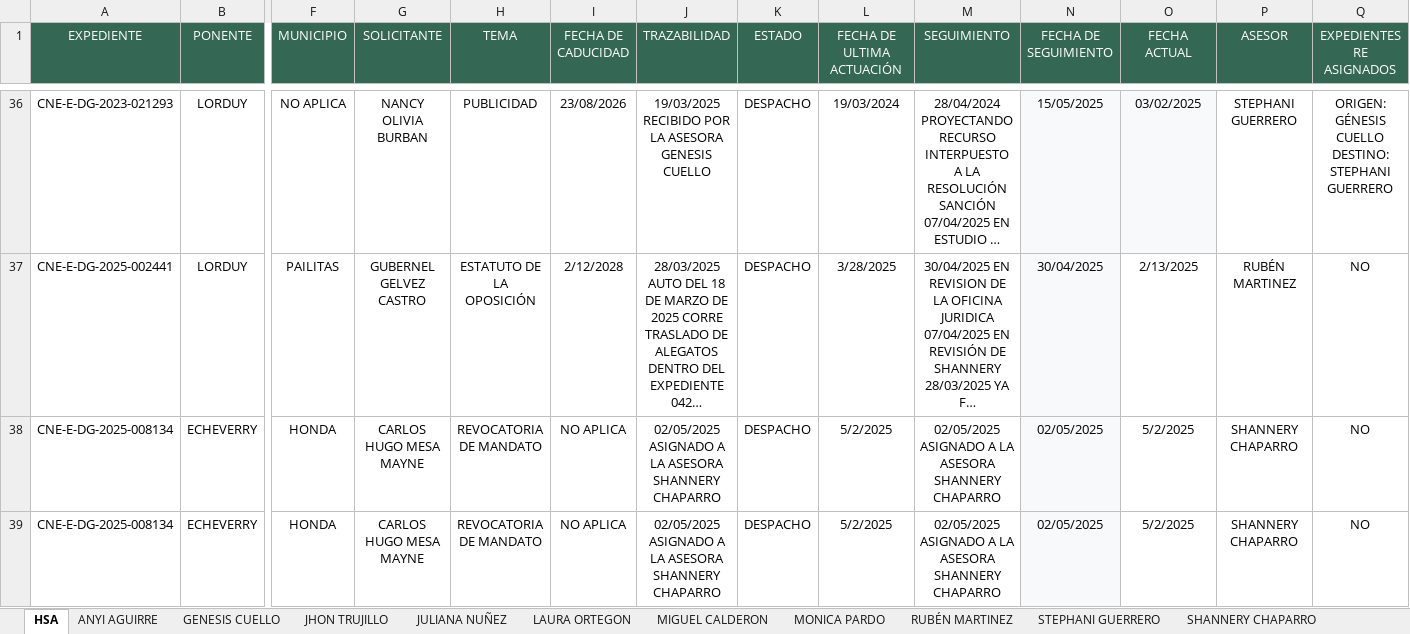
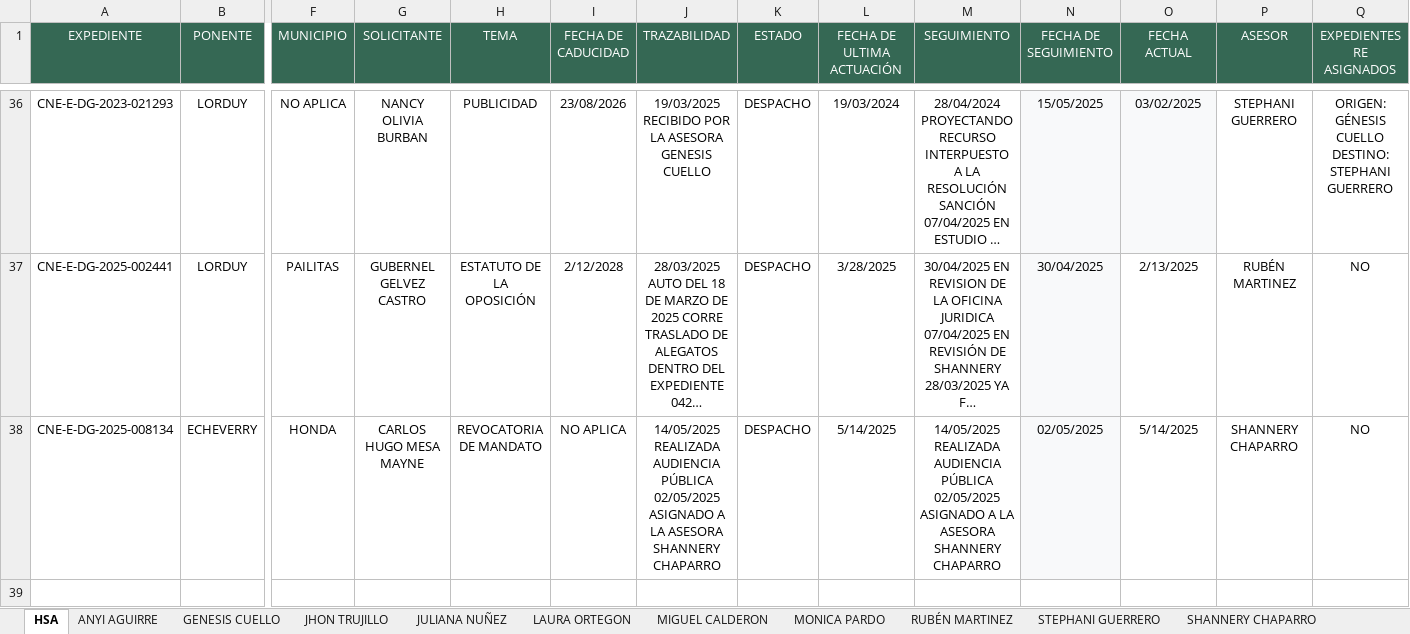
Before and after one commit to DATA-DESPACHO-CALM/HSA-EXPEDIENTES-VIVOS, an Excel workbook: HSA H.M ALVARO ECHEVERRY EXPEDIENTES ACTIVOS.xlsx, sheet HSA, drawn as a sheet; only a part is shown, gaps mark what is left out; long unchanged cells end in …; values as stored, in another font and other column widths than the file's, no borders; rows hold the shown columns only; ↵ is a line break in a cell; the diff names each change by its address in the sheet, - before the commit and + after, or states it on an @@ line.

Commit message:
actualizacion 19 de mayo shann

```diff
--- a/HSA H.M ALVARO ECHEVERRY EXPEDIENTES ACTIVOS.xlsx (sheet HSA)
+++ b/HSA H.M ALVARO ECHEVERRY EXPEDIENTES ACTIVOS.xlsx (sheet HSA)
-J38 (TRAZABILIDAD): 02/05/2025 ASIGNADO…
+J38 (TRAZABILIDAD): 14/05/2025 REALIZADA AUDIENCIA PÚBLICA ↵ 02/05/2025 ASIGNADO…
-L38 (FECHA DE ULTIMA ACTUACIÓN): 5/2/2025
+L38 (FECHA DE ULTIMA ACTUACIÓN): 5/14/2025
-M38 (SEGUIMIENTO): 02/05/2025 ASIGNADO…
+M38 (SEGUIMIENTO): 14/05/2025 REALIZADA AUDIENCIA PÚBLICA ↵ 02/05/2025 ASIGNADO…
-O38 (FECHA ACTUAL): 5/2/2025
+O38 (FECHA ACTUAL): 5/14/2025
-row 39: CNE-E-DG-2025-008134 | ECHEVERRY | HONDA | CARLOS HUGO MESA MAYNE | REVOCATORIA DE MANDATO | NO APLICA | 02/05/2025 ASIGNADO A LA ASESORA SHANNERY CHAPARRO | DESPACHO | 5/2/2025 | 02/05/2025 ASIGNADO A LA ASESORA SHANNERY CHAPARRO | 02/05/2025 | 5/2/2025 | SHANNERY CHAPARRO | NO
```
Also changed, not shown: sheet SHANNERY CHAPARRO.
